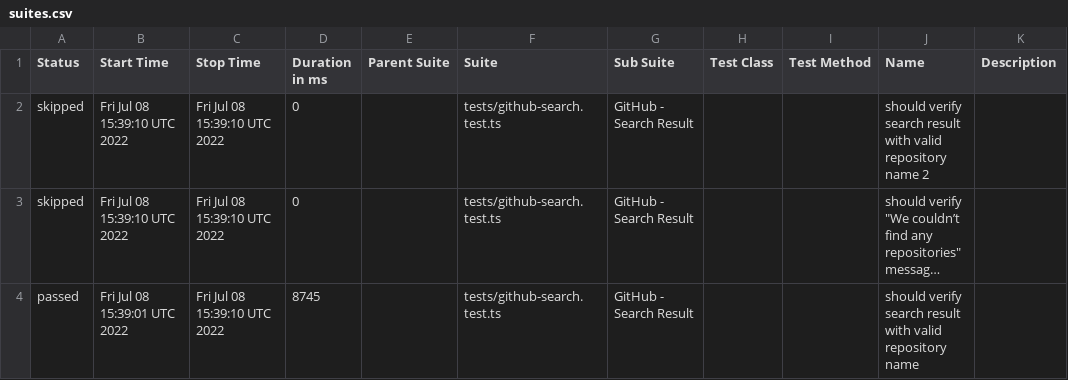
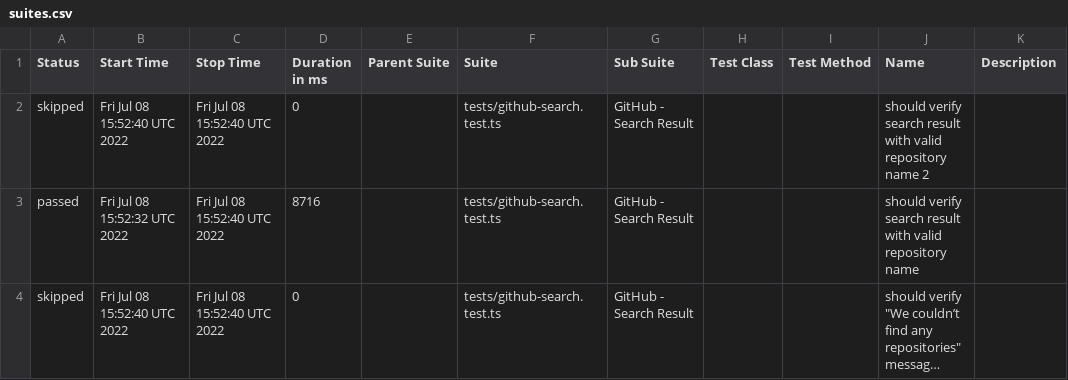
Before and after one commit to anneH/allure-playwright-example, a CSV file: data/suites.csv, drawn as a sheet; long unchanged cells end in …; removed rows and columns are numbered as before the commit, all else as after; the diff names each change by its address in the sheet, - before the commit and + after, or states it on an @@ line.

```diff
--- a/data/suites.csv
+++ b/data/suites.csv
-B2 (Start Time): Fri Jul 08 15:39:10 UTC 2022
+B2 (Start Time): Fri Jul 08 15:52:40 UTC 2022
-C2 (Stop Time): Fri Jul 08 15:39:10 UTC 2022
+C2 (Stop Time): Fri Jul 08 15:52:40 UTC 2022
+row 3: passed | Fri Jul 08 15:52:32 UTC 2022 | Fri Jul 08 15:52:40 UTC 2022 | 8716 |  | tests/github-search.test.ts | GitHub - Search Result |  |  | should verify search result with valid repository name
-B4 (Start Time): Fri Jul 08 15:39:10 UTC 2022
+B4 (Start Time): Fri Jul 08 15:52:40 UTC 2022
-C4 (Stop Time): Fri Jul 08 15:39:10 UTC 2022
+C4 (Stop Time): Fri Jul 08 15:52:40 UTC 2022
-row 4: passed | Fri Jul 08 15:39:01 UTC 2022 | Fri Jul 08 15:39:10 UTC 2022 | 8745 |  | tests/github-search.test.ts | GitHub - Search Result |  |  | should verify search result with valid repository name
```
Also changed, not shown: 25 other files.
